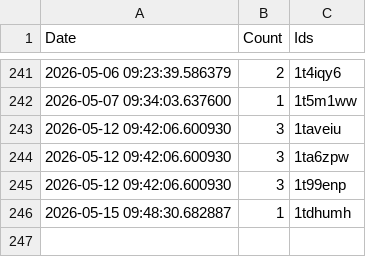
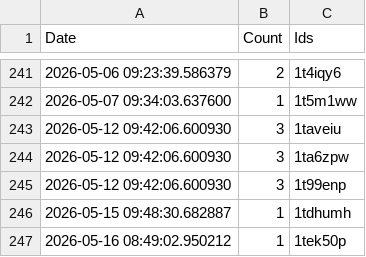
Before and after one commit to brianrocknj/race-reports, a CSV file: log.csv, drawn as a sheet; only a part is shown, gaps mark what is left out; the diff names each change by its address in the sheet, - before the commit and + after, or states it on an @@ line.

```diff
--- a/log.csv
+++ b/log.csv
+row 247: 2026-05-16 08:49:02.950212 | 1 | 1tek50p
```
